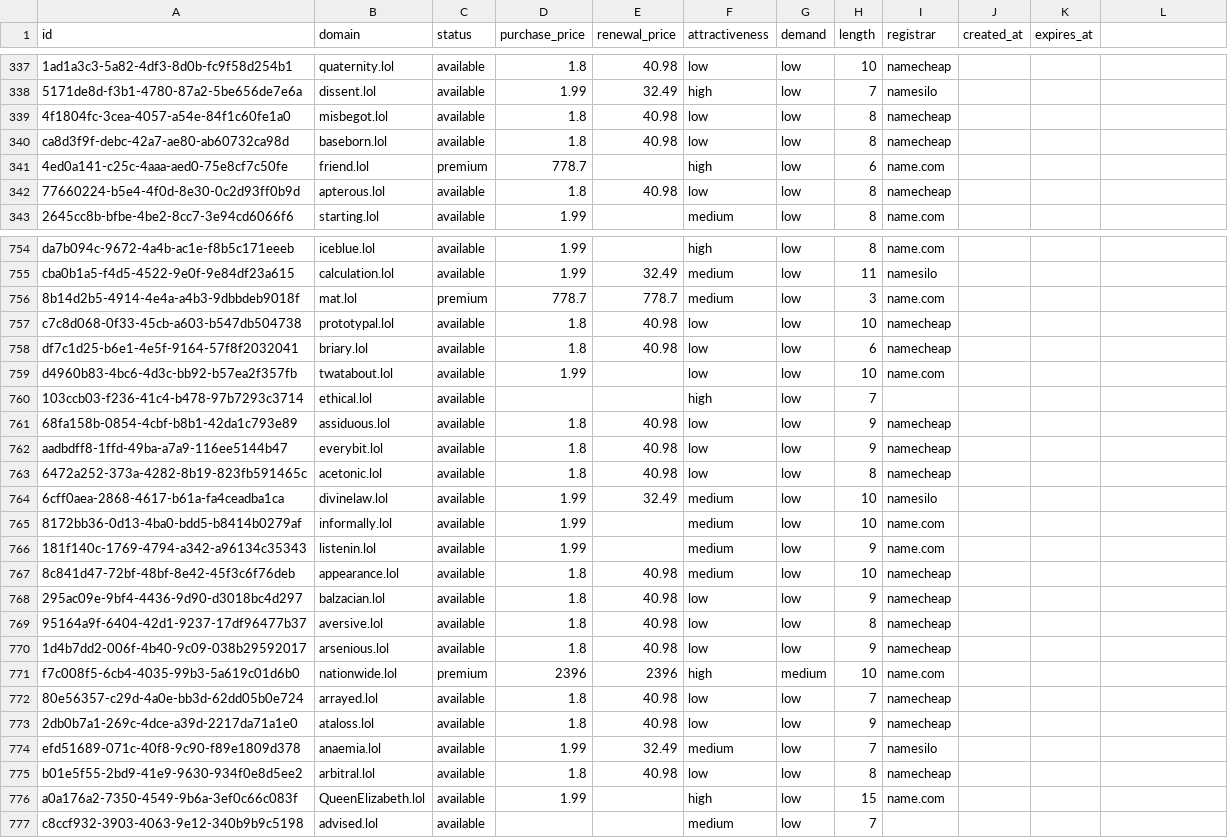
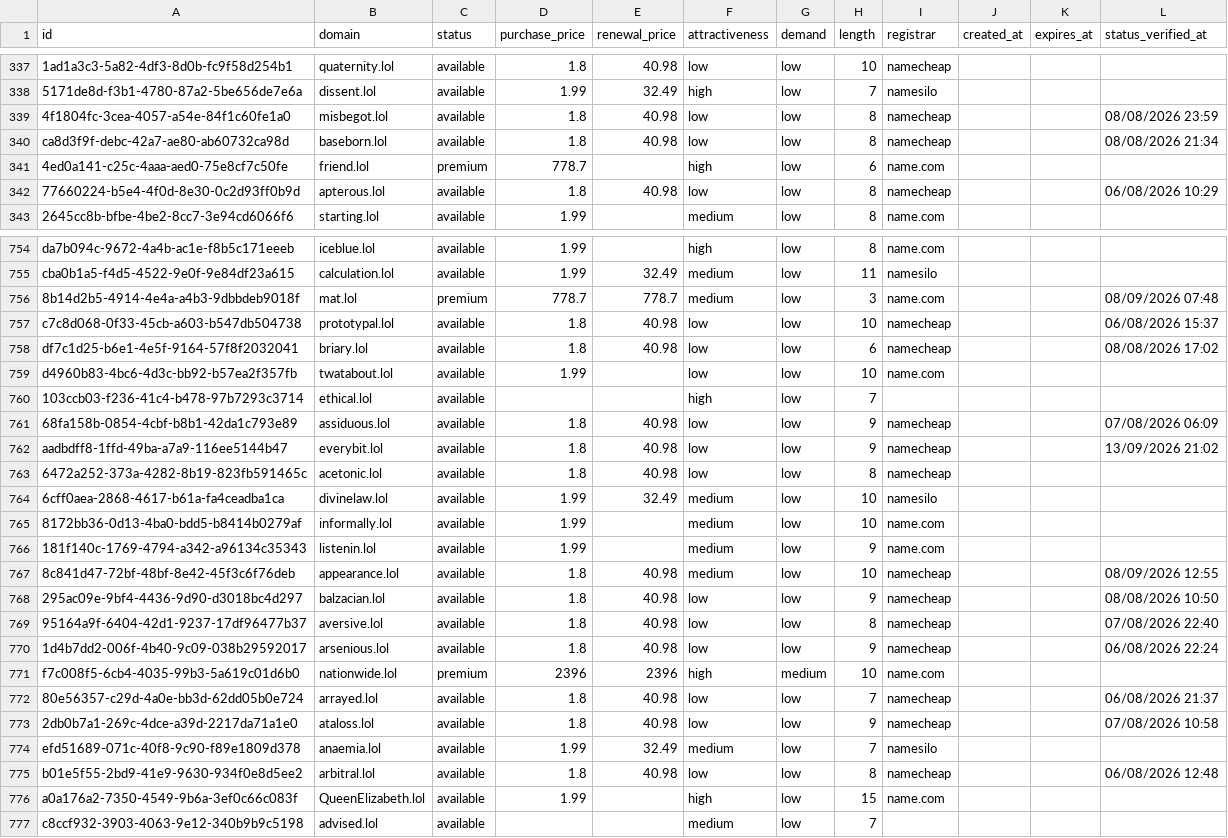
Before and after one commit to UniqueDomains/lol-oneword-domains, a CSV file: lol.csv, drawn as a sheet; only a part is shown, gaps mark what is left out; the diff covers the shown part only; the diff names each change by its address in the sheet, - before the commit and + after, or states it on an @@ line.

Commit message:
Domains update

```diff
--- a/lol.csv
+++ b/lol.csv
-L1: (empty)
+L1: status_verified_at
-L339 (status_verified_at): (empty)
+L339 (status_verified_at): 08/08/2026 23:59
-L340 (status_verified_at): (empty)
+L340 (status_verified_at): 08/08/2026 21:34
-L342 (status_verified_at): (empty)
+L342 (status_verified_at): 06/08/2026 10:29
-L756 (status_verified_at): (empty)
+L756 (status_verified_at): 08/09/2026 07:48
-L757 (status_verified_at): (empty)
+L757 (status_verified_at): 06/08/2026 15:37
-L758 (status_verified_at): (empty)
+L758 (status_verified_at): 08/08/2026 17:02
-L761 (status_verified_at): (empty)
+L761 (status_verified_at): 07/08/2026 06:09
-L762 (status_verified_at): (empty)
+L762 (status_verified_at): 13/09/2026 21:02
-L767 (status_verified_at): (empty)
+L767 (status_verified_at): 08/09/2026 12:55
-L768 (status_verified_at): (empty)
+L768 (status_verified_at): 08/08/2026 10:50
-L769 (status_verified_at): (empty)
+L769 (status_verified_at): 07/08/2026 22:40
-L770 (status_verified_at): (empty)
+L770 (status_verified_at): 06/08/2026 22:24
-L772 (status_verified_at): (empty)
+L772 (status_verified_at): 06/08/2026 21:37
-L773 (status_verified_at): (empty)
+L773 (status_verified_at): 07/08/2026 10:58
-L775 (status_verified_at): (empty)
+L775 (status_verified_at): 06/08/2026 12:48
```
Also changed, not shown: 153 edited cells elsewhere in this file, 6 other files.
